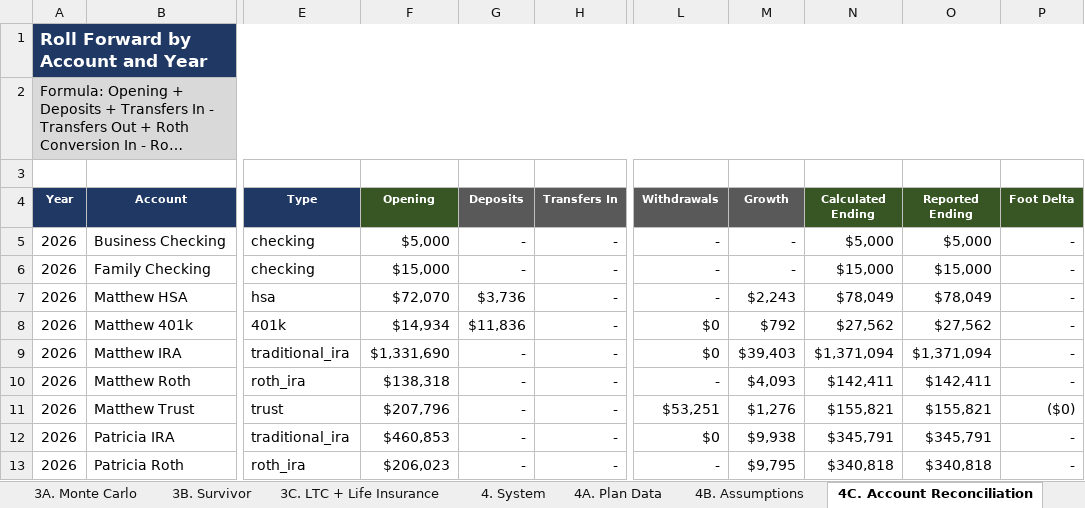
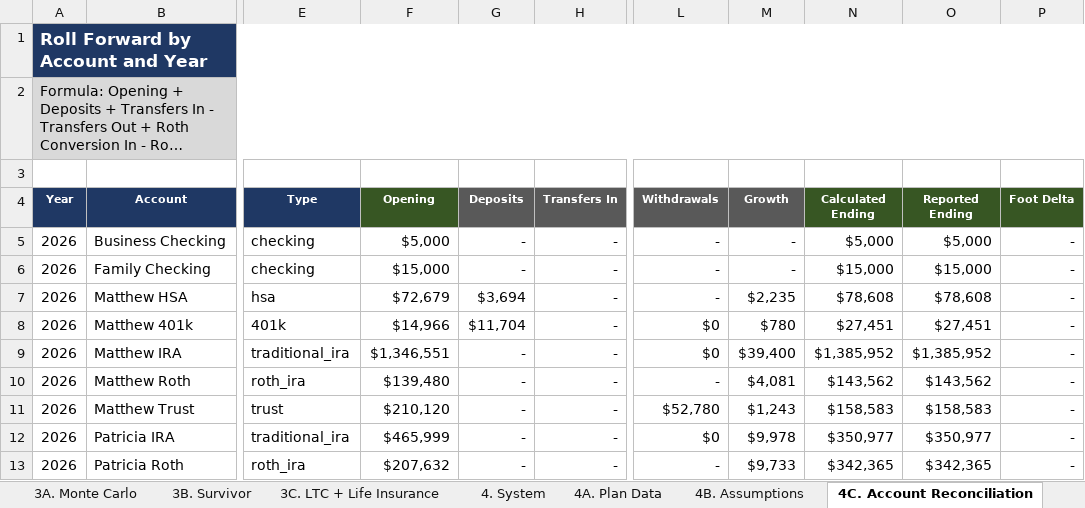
Before and after one commit to matthartzman/retirement_system, an Excel workbook: output/retirement_plan.xlsx, sheet 4C. Account Reconciliation, drawn as a sheet; only a part is shown, gaps mark what is left out; long unchanged cells end in …; values as stored, in another font and other column widths than the file's, no borders; the diff covers the shown part only; the diff names each change by its address in the sheet, - before the commit and + after, or states it on an @@ line.

```diff
--- a/output/retirement_plan.xlsx (sheet 4C. Account Reconciliation)
+++ b/output/retirement_plan.xlsx (sheet 4C. Account Reconciliation)
-F7 (Opening): $72,070
+F7 (Opening): $72,679
-G7 (Deposits): $3,736
+G7 (Deposits): $3,694
-M7 (Growth): $2,243
+M7 (Growth): $2,235
-N7 (Calculated Ending): $78,049
+N7 (Calculated Ending): $78,608
-O7 (Reported Ending): $78,049
+O7 (Reported Ending): $78,608
-F8 (Opening): $14,934
+F8 (Opening): $14,966
-G8 (Deposits): $11,836
+G8 (Deposits): $11,704
-M8 (Growth): $792
+M8 (Growth): $780
-N8 (Calculated Ending): $27,562
+N8 (Calculated Ending): $27,451
-O8 (Reported Ending): $27,562
+O8 (Reported Ending): $27,451
-F9 (Opening): $1,331,690
+F9 (Opening): $1,346,551
-M9 (Growth): $39,403
+M9 (Growth): $39,400
-N9 (Calculated Ending): $1,371,094
+N9 (Calculated Ending): $1,385,952
-O9 (Reported Ending): $1,371,094
+O9 (Reported Ending): $1,385,952
-F10 (Opening): $138,318
+F10 (Opening): $139,480
-M10 (Growth): $4,093
+M10 (Growth): $4,081
-N10 (Calculated Ending): $142,411
+N10 (Calculated Ending): $143,562
-O10 (Reported Ending): $142,411
+O10 (Reported Ending): $143,562
-F11 (Opening): $207,796
+F11 (Opening): $210,120
-L11 (Withdrawals): $53,251
+L11 (Withdrawals): $52,780
-M11 (Growth): $1,276
+M11 (Growth): $1,243
-N11 (Calculated Ending): $155,821
+N11 (Calculated Ending): $158,583
-O11 (Reported Ending): $155,821
+O11 (Reported Ending): $158,583
-P11 (Foot Delta): ($0)
+P11 (Foot Delta): -
-F12 (Opening): $460,853
+F12 (Opening): $465,999
-M12 (Growth): $9,938
+M12 (Growth): $9,978
-N12 (Calculated Ending): $345,791
+N12 (Calculated Ending): $350,977
-O12 (Reported Ending): $345,791
+O12 (Reported Ending): $350,977
-F13 (Opening): $206,023
+F13 (Opening): $207,632
-M13 (Growth): $9,795
+M13 (Growth): $9,733
-N13 (Calculated Ending): $340,818
+N13 (Calculated Ending): $342,365
-O13 (Reported Ending): $340,818
+O13 (Reported Ending): $342,365
```
Also changed, not shown: 520 edited cells elsewhere in this sheet, sheet 1C. Cash Flow, sheet 2D. Social Security, sheet 2B. Asset Allocation, sheet 3A. Monte Carlo, sheet 1B. Net Worth, sheet 4E. RMD Audit, 14 more sheets, hidden cells, charts or pictures, 24 other files.
